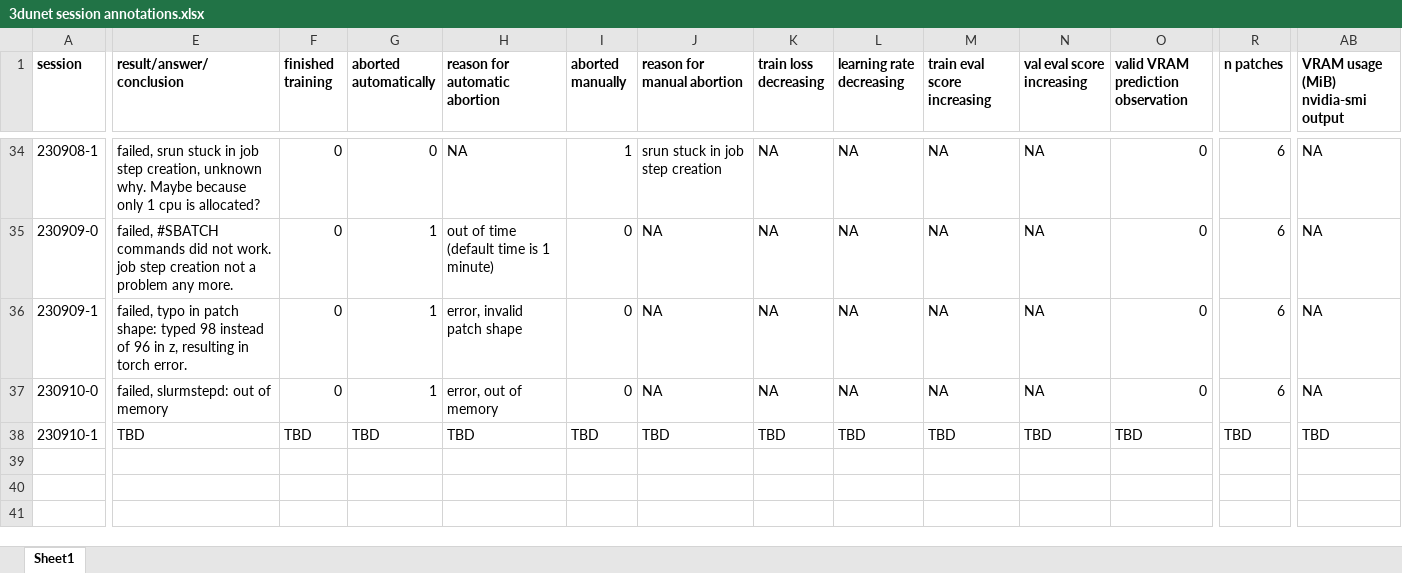
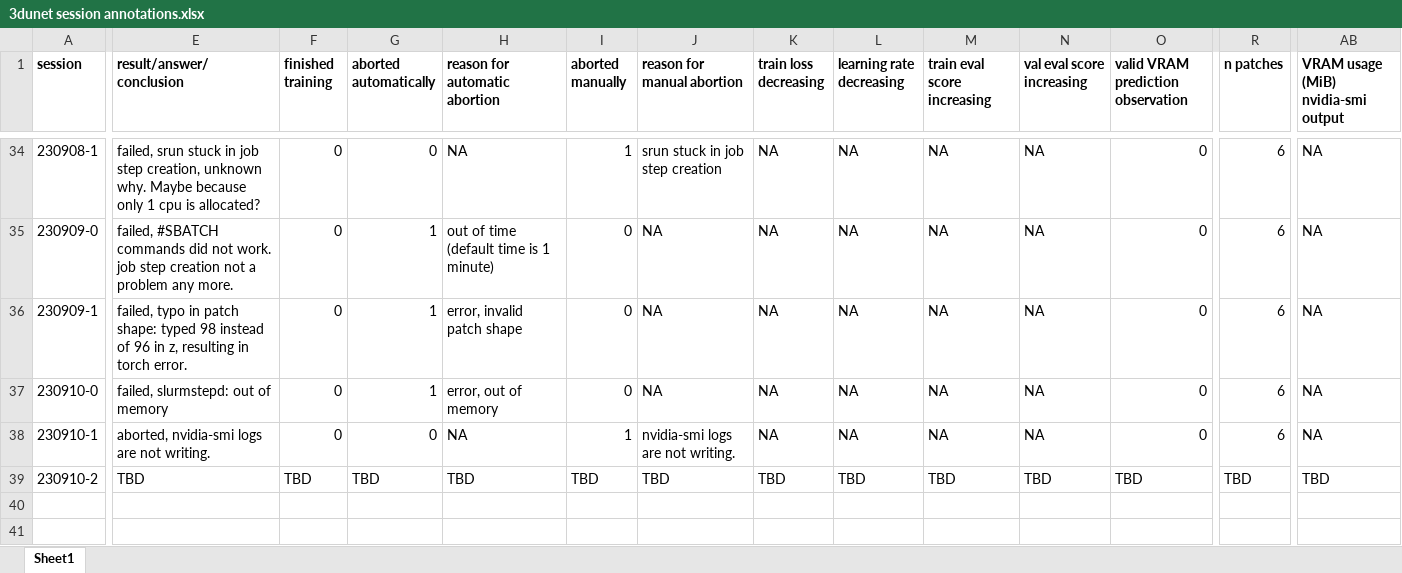
Before and after one commit to radRoy/cloud, an Excel workbook: 3dunet session annotations.xlsx, sheet Sheet1, drawn as a sheet; only a part is shown, gaps mark what is left out; values as stored, in another font and other column widths than the file's, no borders; rows hold the shown columns only; the diff covers the shown part only; the diff names each change by its address in the sheet, - before the commit and + after, or states it on an @@ line.

Commit message:
prepare another train3dunet slurm job

```diff
--- a/3dunet session annotations.xlsx (sheet Sheet1)
+++ b/3dunet session annotations.xlsx (sheet Sheet1)
-E38 (result/answer/conclusion): TBD
+E38 (result/answer/conclusion): aborted, nvidia-smi logs are not writing.
-F38 (finished training): TBD
+F38 (finished training): 0
-G38 (aborted automatically): TBD
+G38 (aborted automatically): 0
-H38 (reason for automatic abortion): TBD
+H38 (reason for automatic abortion): NA
-I38 (aborted manually): TBD
+I38 (aborted manually): 1
-J38 (reason for manual abortion): TBD
+J38 (reason for manual abortion): nvidia-smi logs are not writing.
-K38 (train loss decreasing): TBD
+K38 (train loss decreasing): NA
-L38 (learning rate decreasing): TBD
+L38 (learning rate decreasing): NA
-M38 (train eval score increasing): TBD
+M38 (train eval score increasing): NA
-N38 (val eval score increasing): TBD
+N38 (val eval score increasing): NA
-O38: TBD
+O38: 0
-R38 (n patches): TBD
+R38 (n patches): 6
-AB38: TBD
+AB38: NA
-row 39: (empty)
+row 39: 230910-2 | TBD | TBD | TBD | TBD | TBD | TBD | TBD | TBD | TBD | TBD | TBD | TBD | TBD
```
Also changed, not shown: 3 edited cells elsewhere in this sheet, 3 other files.
